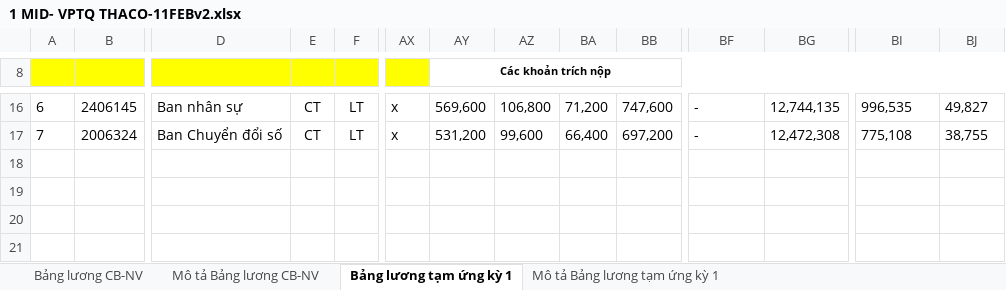
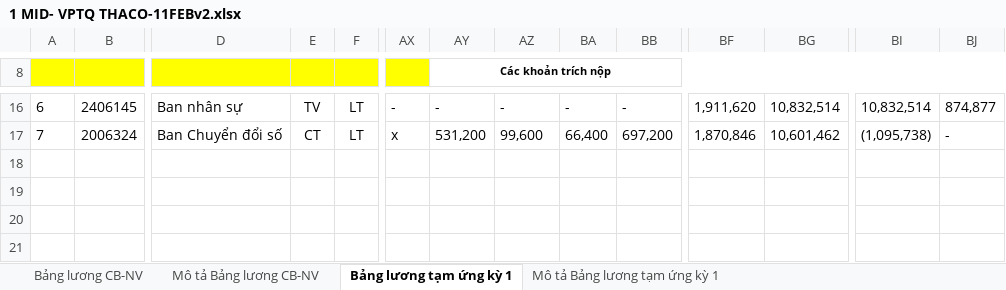
Before and after one commit to biztinct/gitlocal, an Excel workbook: thaco/API/1 MID- VPTQ THACO-11FEBv2.xlsx, sheet Bảng lương tạm ứng kỳ 1, drawn as a sheet; only a part is shown, gaps mark what is left out; values as stored, in another font and other column widths than the file's, no borders; conditional formats not drawn; the diff covers the shown part only; the diff names each change by its address in the sheet, - before the commit and + after, or states it on an @@ line.

```diff
--- a/thaco/API/1 MID- VPTQ THACO-11FEBv2.xlsx (sheet Bảng lương tạm ứng kỳ 1)
+++ b/thaco/API/1 MID- VPTQ THACO-11FEBv2.xlsx (sheet Bảng lương tạm ứng kỳ 1)
-E16: CT
+E16: TV
-AX16: x
+AX16: -
-AY16 (Các khoản trích nộp): 569,600
+AY16 (Các khoản trích nộp): -
-AZ16: 106,800
+AZ16: -
-BA16: 71,200
+BA16: -
-BB16: 747,600
+BB16: -
-BF16: -
+BF16: 1,911,620
-BG16: 12,744,135
+BG16: 10,832,514
-BI16: 996,535
+BI16: 10,832,514
-BJ16: 49,827
+BJ16: 874,877
-BF17: -
+BF17: 1,870,846
-BG17: 12,472,308
+BG17: 10,601,462
-BI17: 775,108
+BI17: (1,095,738)
-BJ17: 38,755
+BJ17: -
```
Also changed, not shown: 26 edited cells elsewhere in this sheet, formulas that keep their value, thaco/API/1 - Data VPTQ.xlsx, thaco/API/1 - VPTQ THACO-11FEBv2.xlsx, 5 other files.
